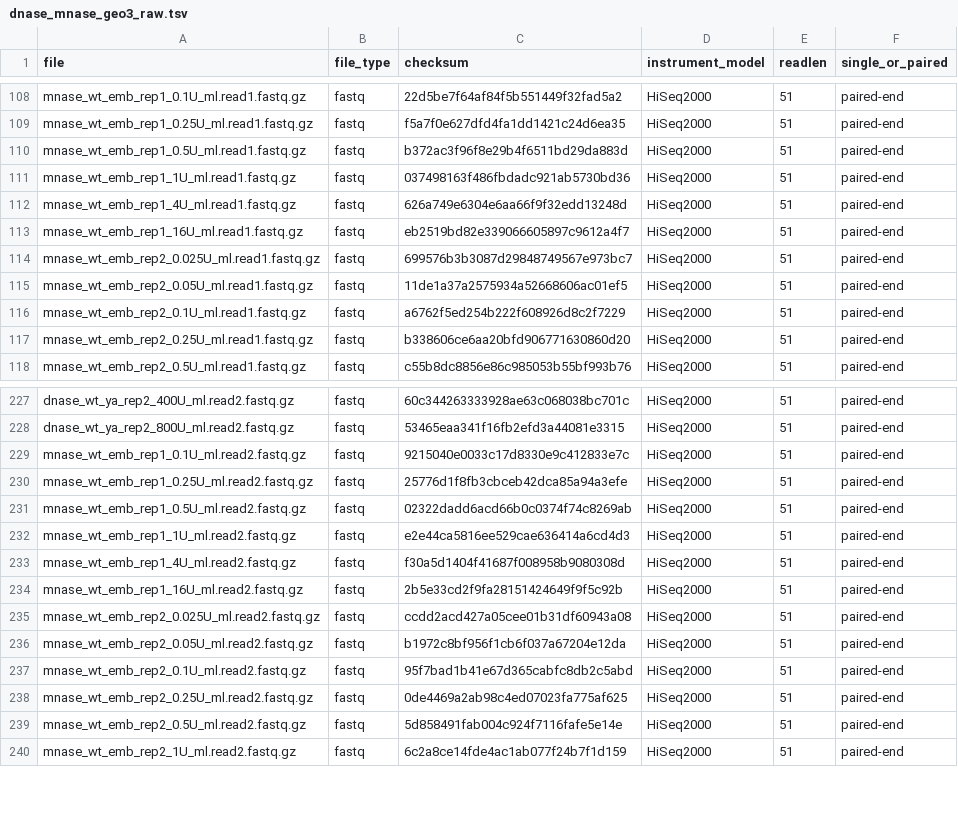
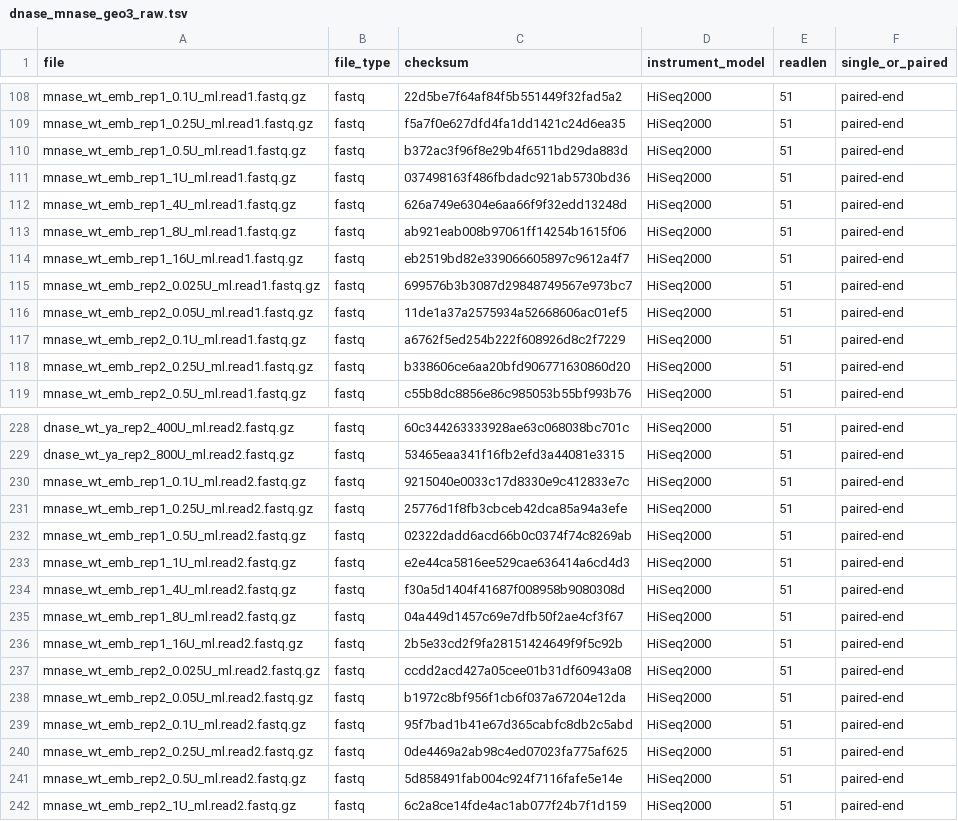
Before and after one commit to jurgjn/relmapping, a TSV file: dnase_mnase819_geo/dnase_mnase_geo3_raw.tsv, drawn as a sheet; only a part is shown, gaps mark what is left out.

Commit message:
Added missing MNase 8U

```diff
--- a/dnase_mnase819_geo/dnase_mnase_geo3_raw.tsv
+++ b/dnase_mnase819_geo/dnase_mnase_geo3_raw.tsv
@@ -112,2 +112,3 @@ mnase_wt_emb_rep1_1U_ml.read1.fastq.gz	fastq	037498163f486fbdadc921ab5730bd36	Hi
 mnase_wt_emb_rep1_4U_ml.read1.fastq.gz	fastq	626a749e6304e6aa66f9f32edd13248d	HiSeq2000	51	paired-end
+mnase_wt_emb_rep1_8U_ml.read1.fastq.gz	fastq	ab921eab008b97061ff14254b1615f06	HiSeq2000	51	paired-end
 mnase_wt_emb_rep1_16U_ml.read1.fastq.gz	fastq	eb2519bd82e339066605897c9612a4f7	HiSeq2000	51	paired-end
@@ -233,2 +234,3 @@ mnase_wt_emb_rep1_1U_ml.read2.fastq.gz	fastq	e2e44ca5816ee529cae636414a6cd4d3	Hi
 mnase_wt_emb_rep1_4U_ml.read2.fastq.gz	fastq	f30a5d1404f41687f008958b9080308d	HiSeq2000	51	paired-end
+mnase_wt_emb_rep1_8U_ml.read2.fastq.gz	fastq	04a449d1457c69e7dfb50f2ae4cf3f67	HiSeq2000	51	paired-end
 mnase_wt_emb_rep1_16U_ml.read2.fastq.gz	fastq	2b5e33cd2f9fa28151424649f9f5c92b	HiSeq2000	51	paired-end
```
Also changed, not shown: dnase_mnase819_geo/dnase_mnase_geo1_samples.tsv, dnase_mnase819_geo/dnase_mnase_geo4_paired_end.tsv, 1 other file.
